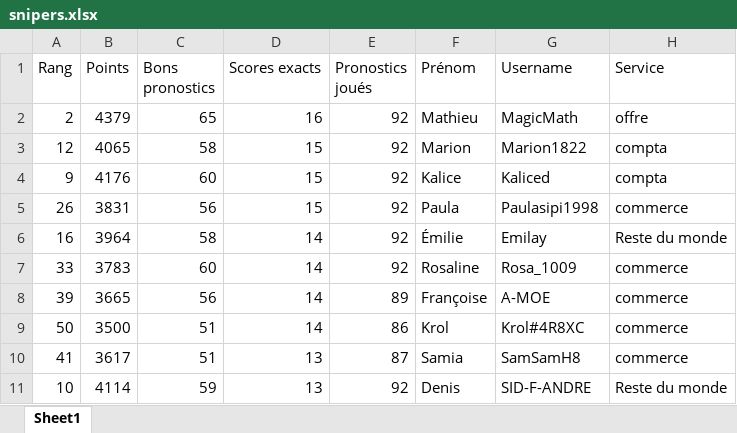
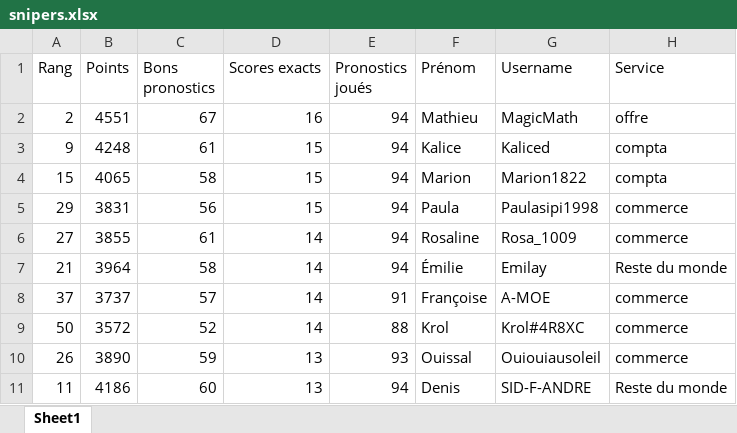
Before and after one commit to devilrock95/championnat-jja, an Excel workbook: snipers.xlsx, sheet Sheet1, drawn as a sheet; values as stored, in another font and other column widths than the file's, no borders; removed rows and columns are numbered as before the commit, all else as after; the diff names each change by its address in the sheet, - before the commit and + after, or states it on an @@ line.

```diff
--- a/snipers.xlsx (sheet Sheet1)
+++ b/snipers.xlsx (sheet Sheet1)
-B2 (Points): 4379
+B2 (Points): 4551
-C2 (Bons pronostics): 65
+C2 (Bons pronostics): 67
-E2 (Pronostics joués): 92
+E2 (Pronostics joués): 94
-row 3: 12 | 4065 | 58 | 15 | 92 | Marion | Marion1822 | compta
-B3 (Points): 4176
+B3 (Points): 4248
-C3 (Bons pronostics): 60
+C3 (Bons pronostics): 61
-E3 (Pronostics joués): 92
+E3 (Pronostics joués): 94
+row 4: 15 | 4065 | 58 | 15 | 94 | Marion | Marion1822 | compta
-A5 (Rang): 26
+A5 (Rang): 29
-E5 (Pronostics joués): 92
+E5 (Pronostics joués): 94
+row 6: 27 | 3855 | 61 | 14 | 94 | Rosaline | Rosa_1009 | commerce
-A7 (Rang): 16
+A7 (Rang): 21
-E7 (Pronostics joués): 92
+E7 (Pronostics joués): 94
-row 7: 33 | 3783 | 60 | 14 | 92 | Rosaline | Rosa_1009 | commerce
-A8 (Rang): 39
+A8 (Rang): 37
-B8 (Points): 3665
+B8 (Points): 3737
-C8 (Bons pronostics): 56
+C8 (Bons pronostics): 57
-E8 (Pronostics joués): 89
+E8 (Pronostics joués): 91
-B9 (Points): 3500
+B9 (Points): 3572
-C9 (Bons pronostics): 51
+C9 (Bons pronostics): 52
-E9 (Pronostics joués): 86
+E9 (Pronostics joués): 88
-row 10: 41 | 3617 | 51 | 13 | 87 | Samia | SamSamH8 | commerce
-row 11: 10 | 4114 | 59 | 13 | 92 | Denis | SID-F-ANDRE | Reste du monde
+row 10: 26 | 3890 | 59 | 13 | 93 | Ouissal | Ouiouiausoleil | commerce
+row 11: 11 | 4186 | 60 | 13 | 94 | Denis | SID-F-ANDRE | Reste du monde
```
Also changed, not shown: chutes.xlsx, classement_individuel.xlsx, 5 other files.
